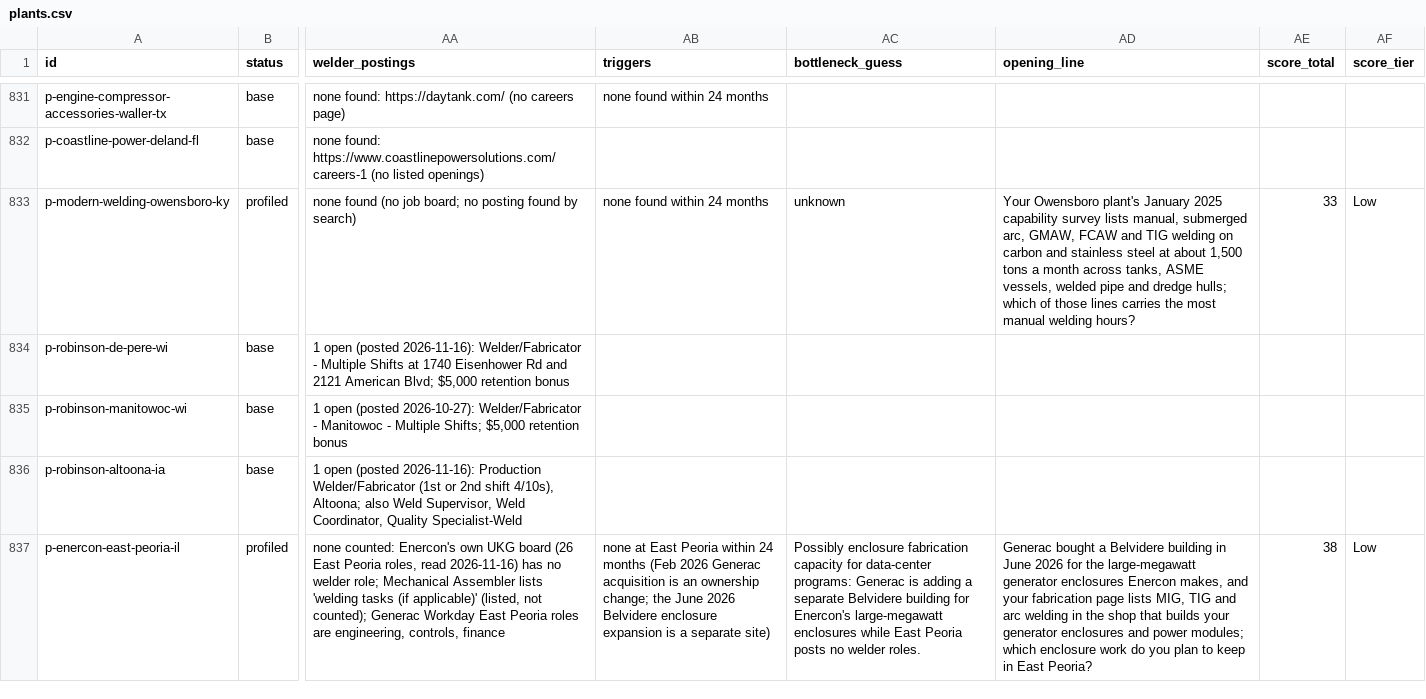
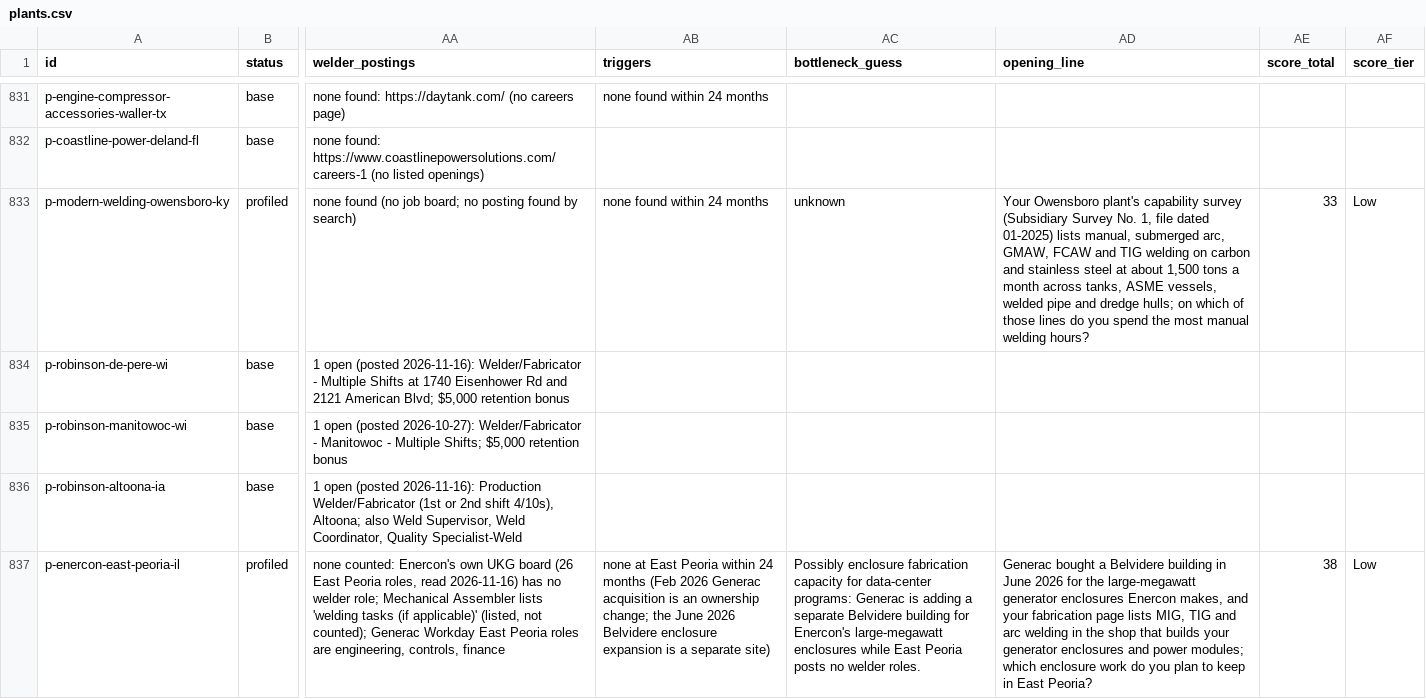
Before and after one commit to logosinnovation/weld, a CSV file: ledger/plants.csv, drawn as a sheet; only a part is shown, gaps mark what is left out; the diff covers the shown part only; the diff names each change by its address in the sheet, - before the commit and + after, or states it on an @@ line.

```diff
--- a/ledger/plants.csv
+++ b/ledger/plants.csv
-AD833 (opening_line): …Owensboro plant's January 2025 capability survey lists manual, submerged arc, GMAW, FCAW and TIG welding on carbon and stainless steel at about 1,500 tons a month across tanks, ASME vessels, welded pipe and dredge hulls; which of those lines carries the most…
+AD833 (opening_line): …Owensboro plant's capability survey (Subsidiary Survey No. 1, file dated 01-2025) lists manual, submerged arc, GMAW, FCAW and TIG welding on carbon and stainless steel at about 1,500 tons a month across tanks, ASME vessels, welded pipe and dredge hulls; on which of those lines do you spend the most…
```
Also changed, not shown: 13 edited cells elsewhere in this file, 4 other files.
